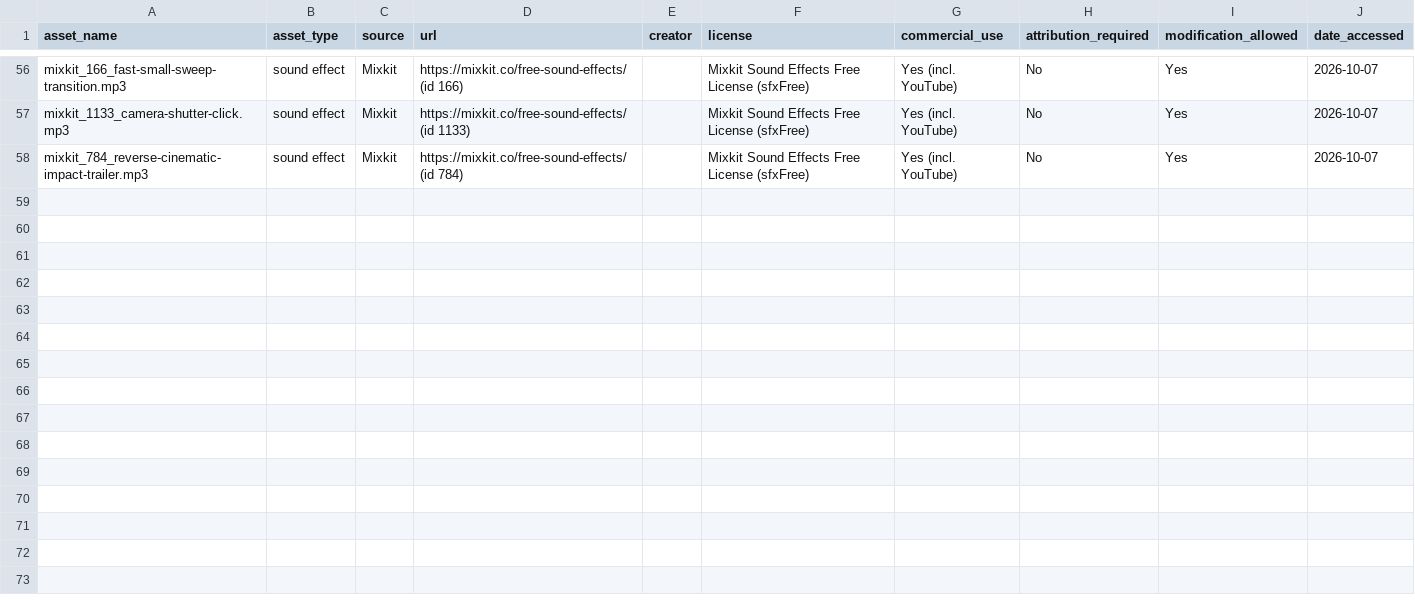
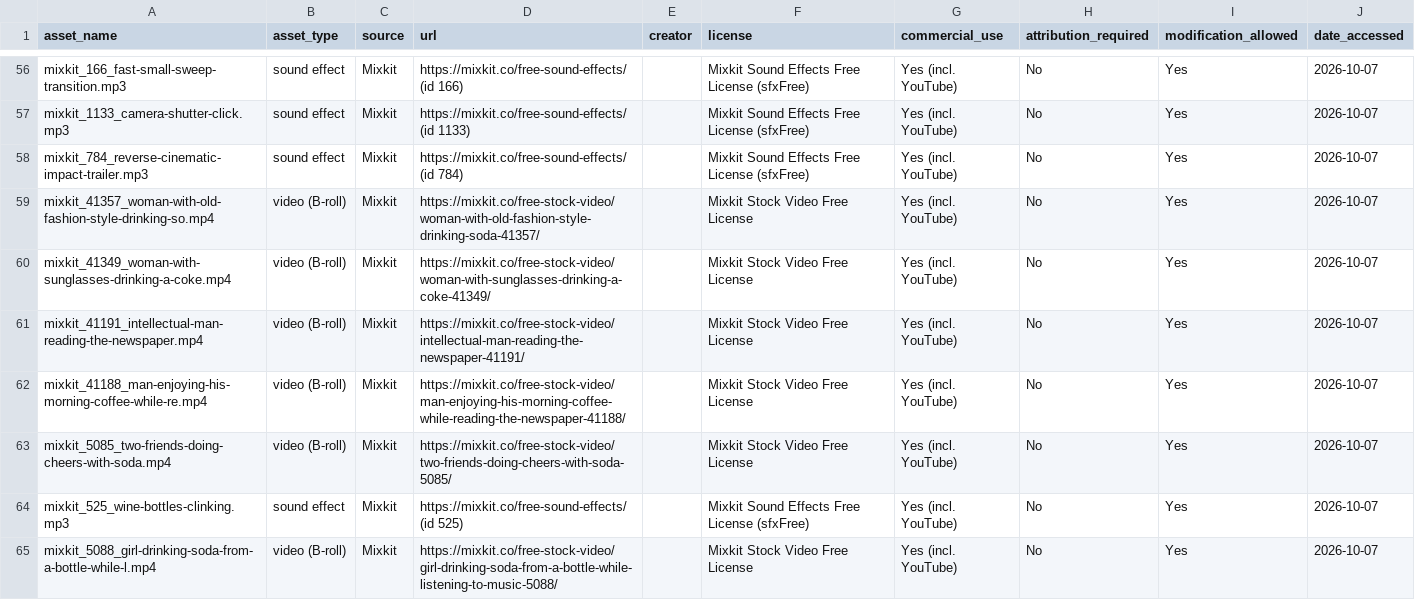
Before and after one commit to somil2203/a, a CSV file: cocacola/ASSET_MANIFEST.csv, drawn as a sheet; only a part is shown, gaps mark what is left out.

```diff
--- a/cocacola/ASSET_MANIFEST.csv
+++ b/cocacola/ASSET_MANIFEST.csv
@@ -58 +58,8 @@ mixkit_1133_camera-shutter-click.mp3,sound effect,Mixkit,https://mixkit.co/free-
 mixkit_784_reverse-cinematic-impact-trailer.mp3,sound effect,Mixkit,https://mixkit.co/free-sound-effects/ (id 784),,Mixkit Sound Effects Free License (sfxFree),Yes (incl. YouTube),No,Yes,2026-10-07
+mixkit_41357_woman-with-old-fashion-style-drinking-so.mp4,video (B-roll),Mixkit,https://mixkit.co/free-stock-video/woman-with-old-fashion-style-drinking-soda-41357/,,Mixkit Stock Video Free License,Yes (incl. YouTube),No,Yes,2026-10-07
+mixkit_41349_woman-with-sunglasses-drinking-a-coke.mp4,video (B-roll),Mixkit,https://mixkit.co/free-stock-video/woman-with-sunglasses-drinking-a-coke-41349/,,Mixkit Stock Video Free License,Yes (incl. YouTube),No,Yes,2026-10-07
+mixkit_41191_intellectual-man-reading-the-newspaper.mp4,video (B-roll),Mixkit,https://mixkit.co/free-stock-video/intellectual-man-reading-the-newspaper-41191/,,Mixkit Stock Video Free License,Yes (incl. YouTube),No,Yes,2026-10-07
+mixkit_41188_man-enjoying-his-morning-coffee-while-re.mp4,video (B-roll),Mixkit,https://mixkit.co/free-stock-video/man-enjoying-his-morning-coffee-while-reading-the-newspaper-41188/,,Mixkit Stock Video Free License,Yes (incl. YouTube),No,Yes,2026-10-07
+mixkit_5085_two-friends-doing-cheers-with-soda.mp4,video (B-roll),Mixkit,https://mixkit.co/free-stock-video/two-friends-doing-cheers-with-soda-5085/,,Mixkit Stock Video Free License,Yes (incl. YouTube),No,Yes,2026-10-07
+mixkit_525_wine-bottles-clinking.mp3,sound effect,Mixkit,https://mixkit.co/free-sound-effects/ (id 525),,Mixkit Sound Effects Free License (sfxFree),Yes (incl. YouTube),No,Yes,2026-10-07
+mixkit_5088_girl-drinking-soda-from-a-bottle-while-l.mp4,video (B-roll),Mixkit,https://mixkit.co/free-stock-video/girl-drinking-soda-from-a-bottle-while-listening-to-music-5088/,,Mixkit Stock Video Free License,Yes (incl. YouTube),No,Yes,2026-10-07
```
Also changed, not shown: 4 other files.
